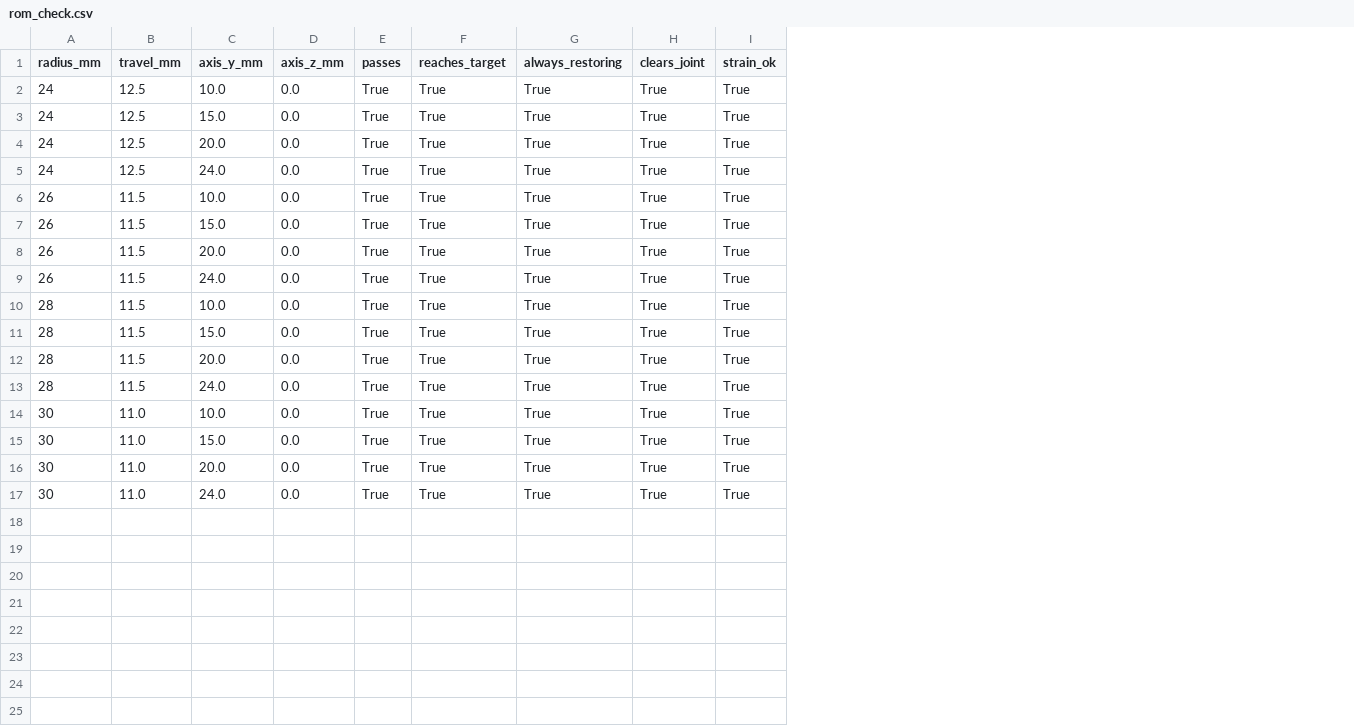
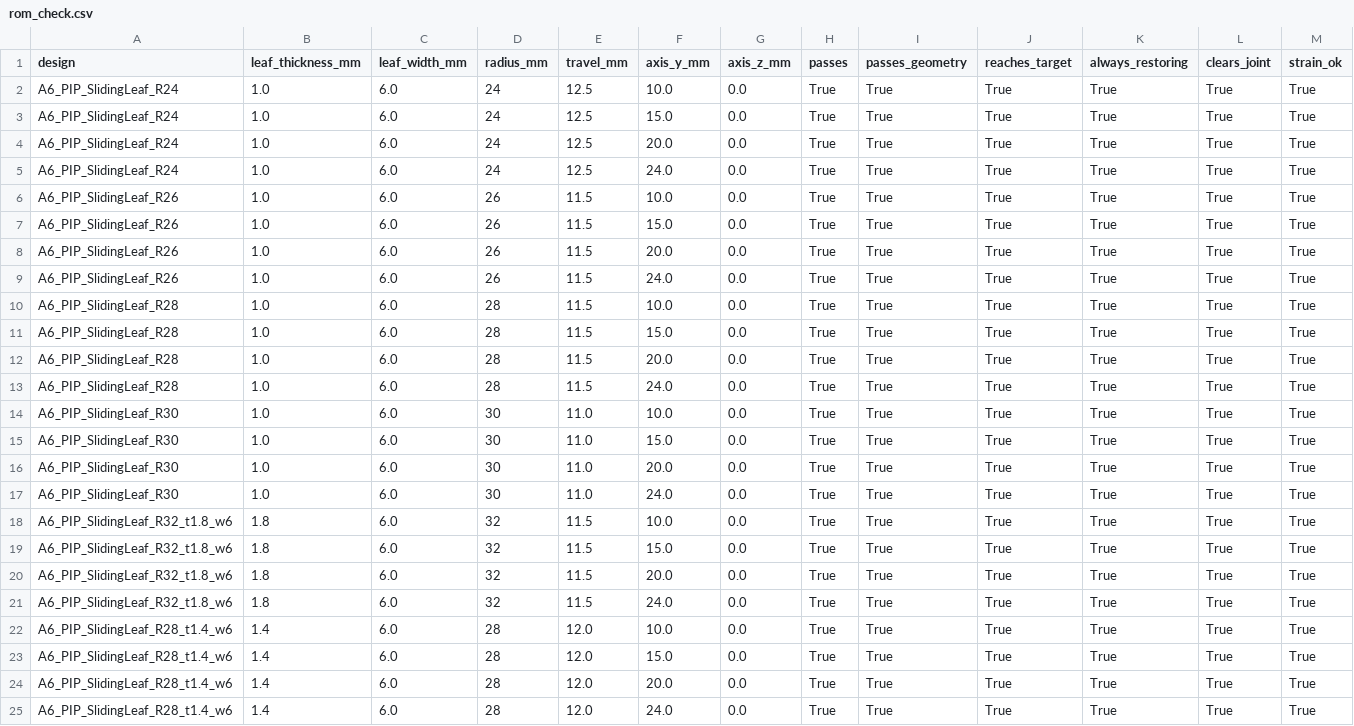
Before and after one commit to Melle2006/BARNES_UI, a CSV file: results/a6/rom_check.csv, drawn as a sheet; only a part is shown; rows hold the shown columns only; the diff names each change by its address in the sheet, - before the commit and + after, or states it on an @@ line.

```diff
--- a/results/a6/rom_check.csv
+++ b/results/a6/rom_check.csv
+column A (design), rows 2-17: A6_PIP_SlidingLeaf_R24 | A6_PIP_SlidingLeaf_R24 | A6_PIP_SlidingLeaf_R24 | A6_PIP_SlidingLeaf_R24 | A6_PIP_SlidingLeaf_R26 | A6_PIP_SlidingLeaf_R26 | A6_PIP_SlidingLeaf_R26 | A6_PIP_SlidingLeaf_R26 | A6_PIP_SlidingLeaf_R28 | A6_PIP_SlidingLeaf_R28 | A6_PIP_SlidingLeaf_R28 | A6_PIP_SlidingLeaf_R28 | A6_PIP_SlidingLeaf_R30 | A6_PIP_SlidingLeaf_R30 | A6_PIP_SlidingLeaf_R30 | A6_PIP_SlidingLeaf_R30
+column B (leaf_thickness_mm), rows 2-17: all 1.0
+column C (leaf_width_mm), rows 2-17: all 6.0
+column I (passes_geometry), rows 2-17: all True
+row 18: A6_PIP_SlidingLeaf_R32_t1.8_w6 | 1.8 | 6.0 | 32 | 11.5 | 10.0 | 0.0 | True | True | True | True | True | True
+row 19: A6_PIP_SlidingLeaf_R32_t1.8_w6 | 1.8 | 6.0 | 32 | 11.5 | 15.0 | 0.0 | True | True | True | True | True | True
+row 20: A6_PIP_SlidingLeaf_R32_t1.8_w6 | 1.8 | 6.0 | 32 | 11.5 | 20.0 | 0.0 | True | True | True | True | True | True
+row 21: A6_PIP_SlidingLeaf_R32_t1.8_w6 | 1.8 | 6.0 | 32 | 11.5 | 24.0 | 0.0 | True | True | True | True | True | True
+row 22: A6_PIP_SlidingLeaf_R28_t1.4_w6 | 1.4 | 6.0 | 28 | 12.0 | 10.0 | 0.0 | True | True | True | True | True | True
+row 23: A6_PIP_SlidingLeaf_R28_t1.4_w6 | 1.4 | 6.0 | 28 | 12.0 | 15.0 | 0.0 | True | True | True | True | True | True
+row 24: A6_PIP_SlidingLeaf_R28_t1.4_w6 | 1.4 | 6.0 | 28 | 12.0 | 20.0 | 0.0 | True | True | True | True | True | True
+row 25: A6_PIP_SlidingLeaf_R28_t1.4_w6 | 1.4 | 6.0 | 28 | 12.0 | 24.0 | 0.0 | True | True | True | True | True | True
```
Also changed, not shown: A6 designs/A6_variants.csv, 10 other files.
